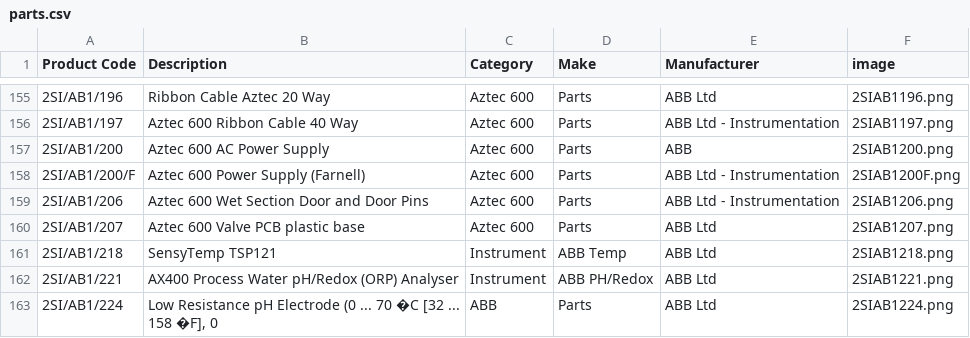
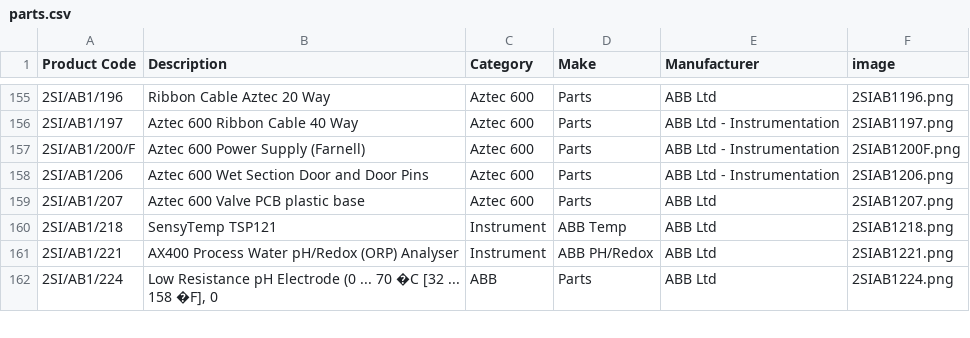
Before and after one commit to tomward0606/PartsProjectMain, a CSV file: parts.csv, drawn as a sheet; only a part is shown, gaps mark what is left out.

Commit message:
Delete part: 2SI/AB1/200

```diff
--- a/parts.csv
+++ b/parts.csv
@@ -156,3 +156,2 @@ Product Code,Description,Category,Make,Manufacturer,image
 2SI/AB1/197,Aztec 600 Ribbon Cable 40 Way,Aztec 600,Parts,ABB Ltd - Instrumentation,2SIAB1197.png
-2SI/AB1/200,Aztec 600 AC Power Supply,Aztec 600,Parts,ABB,2SIAB1200.png
 2SI/AB1/200/F,Aztec 600 Power Supply (Farnell),Aztec 600,Parts,ABB Ltd - Instrumentation,2SIAB1200F.png
```
